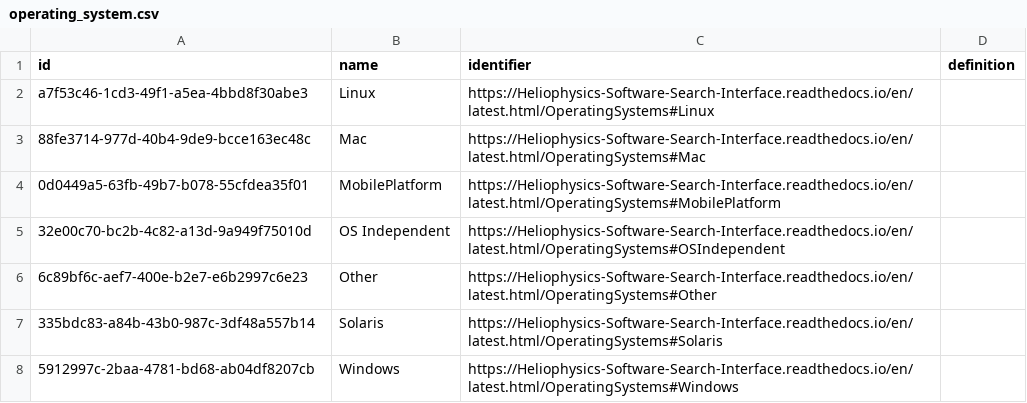
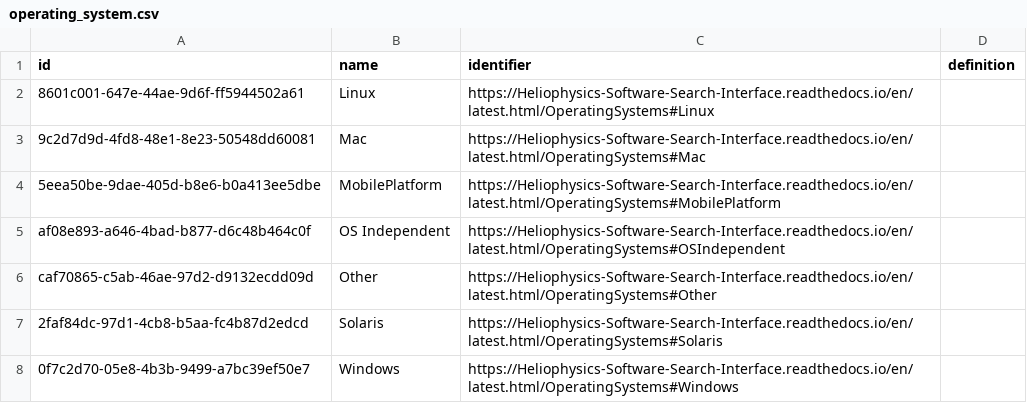
Before and after one commit to Heliophysics-Software-Search-Interface/hssi-website, a CSV file: django/website/config/db/operating_system.csv, drawn as a sheet.

```diff
--- a/django/website/config/db/operating_system.csv
+++ b/django/website/config/db/operating_system.csv
@@ -1,8 +1,8 @@
 id,name,identifier,definition
-a7f53c46-1cd3-49f1-a5ea-4bbd8f30abe3,Linux,https://Heliophysics-Software-Search-Interface.readthedocs.io/en/latest.html/OperatingSystems#Linux,
-88fe3714-977d-40b4-9de9-bcce163ec48c,Mac,https://Heliophysics-Software-Search-Interface.readthedocs.io/en/latest.html/OperatingSystems#Mac,
-0d0449a5-63fb-49b7-b078-55cfdea35f01,MobilePlatform,https://Heliophysics-Software-Search-Interface.readthedocs.io/en/latest.html/OperatingSystems#MobilePlatform,
-32e00c70-bc2b-4c82-a13d-9a949f75010d,OS Independent,https://Heliophysics-Software-Search-Interface.readthedocs.io/en/latest.html/OperatingSystems#OSIndependent,
-6c89bf6c-aef7-400e-b2e7-e6b2997c6e23,Other,https://Heliophysics-Software-Search-Interface.readthedocs.io/en/latest.html/OperatingSystems#Other,
-335bdc83-a84b-43b0-987c-3df48a557b14,Solaris,https://Heliophysics-Software-Search-Interface.readthedocs.io/en/latest.html/OperatingSystems#Solaris,
-5912997c-2baa-4781-bd68-ab04df8207cb,Windows,https://Heliophysics-Software-Search-Interface.readthedocs.io/en/latest.html/OperatingSystems#Windows,
+8601c001-647e-44ae-9d6f-ff5944502a61,Linux,https://Heliophysics-Software-Search-Interface.readthedocs.io/en/latest.html/OperatingSystems#Linux,
+9c2d7d9d-4fd8-48e1-8e23-50548dd60081,Mac,https://Heliophysics-Software-Search-Interface.readthedocs.io/en/latest.html/OperatingSystems#Mac,
+5eea50be-9dae-405d-b8e6-b0a413ee5dbe,MobilePlatform,https://Heliophysics-Software-Search-Interface.readthedocs.io/en/latest.html/OperatingSystems#MobilePlatform,
+af08e893-a646-4bad-b877-d6c48b464c0f,OS Independent,https://Heliophysics-Software-Search-Interface.readthedocs.io/en/latest.html/OperatingSystems#OSIndependent,
+caf70865-c5ab-46ae-97d2-d9132ecdd09d,Other,https://Heliophysics-Software-Search-Interface.readthedocs.io/en/latest.html/OperatingSystems#Other,
+2faf84dc-97d1-4cb8-b5aa-fc4b87d2edcd,Solaris,https://Heliophysics-Software-Search-Interface.readthedocs.io/en/latest.html/OperatingSystems#Solaris,
+0f7c2d70-05e8-4b3b-9499-a7bc39ef50e7,Windows,https://Heliophysics-Software-Search-Interface.readthedocs.io/en/latest.html/OperatingSystems#Windows,
```
Also changed, not shown: django/website/config/db/data_input.csv, django/website/config/db/file_format.csv, 5 other files.
